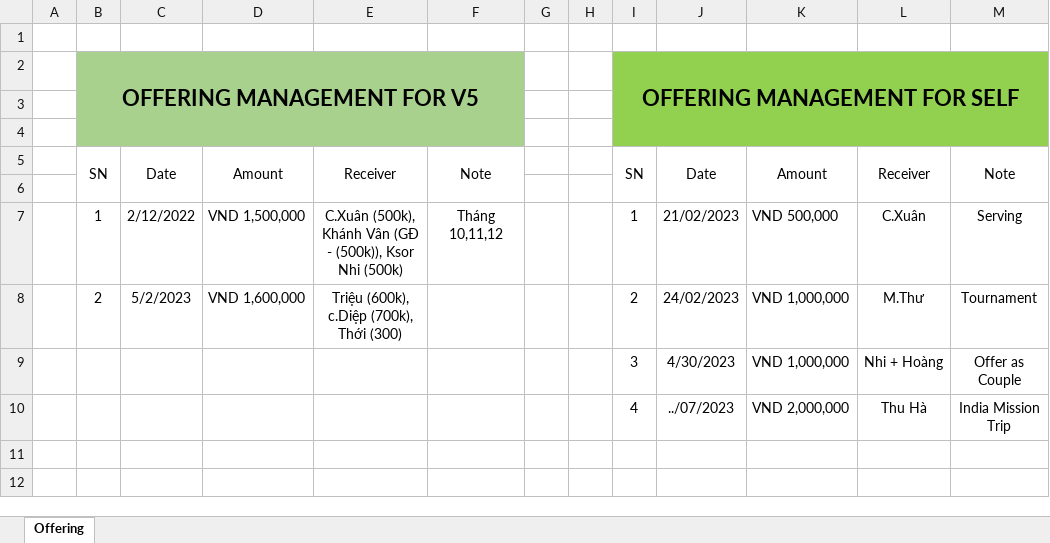
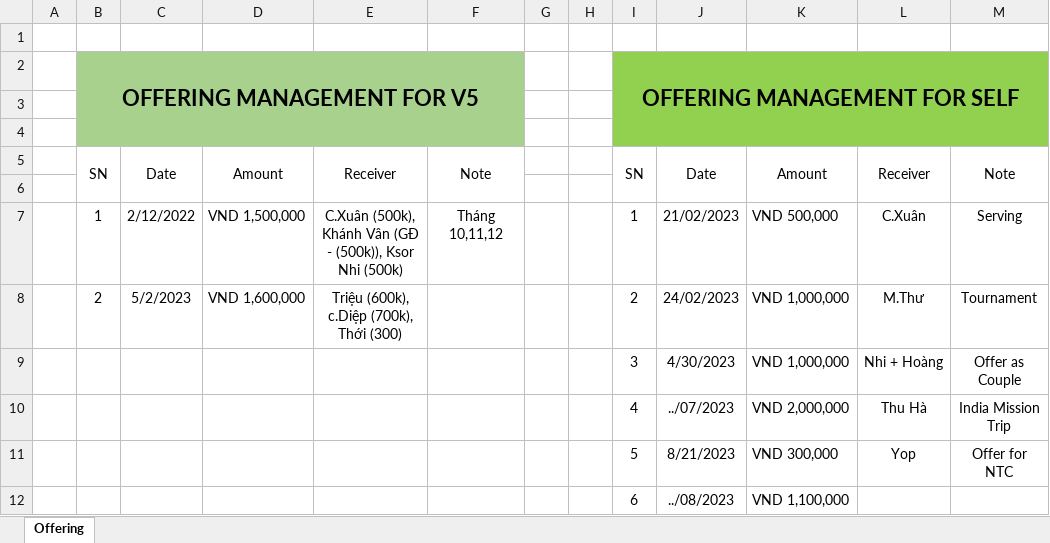
Before and after one commit to TrieuPhanNgoc/_docs_sources, an Excel workbook: _self/_finance/_offering.xlsx, sheet Offering, drawn as a sheet; values as stored, in another font and other column widths than the file's, no borders; the diff names each change by its address in the sheet, - before the commit and + after, or states it on an @@ line.

Commit message:
Update Files and Information

```diff
--- a/_self/_finance/_offering.xlsx (sheet Offering)
+++ b/_self/_finance/_offering.xlsx (sheet Offering)
+row 11:  |  |  |  |  |  |  |  | 5 | 8/21/2023 | VND 300,000 | Yop | Offer for NTC
+row 12:  |  |  |  |  |  |  |  | 6 | ../08/2023 | VND 1,100,000
```
